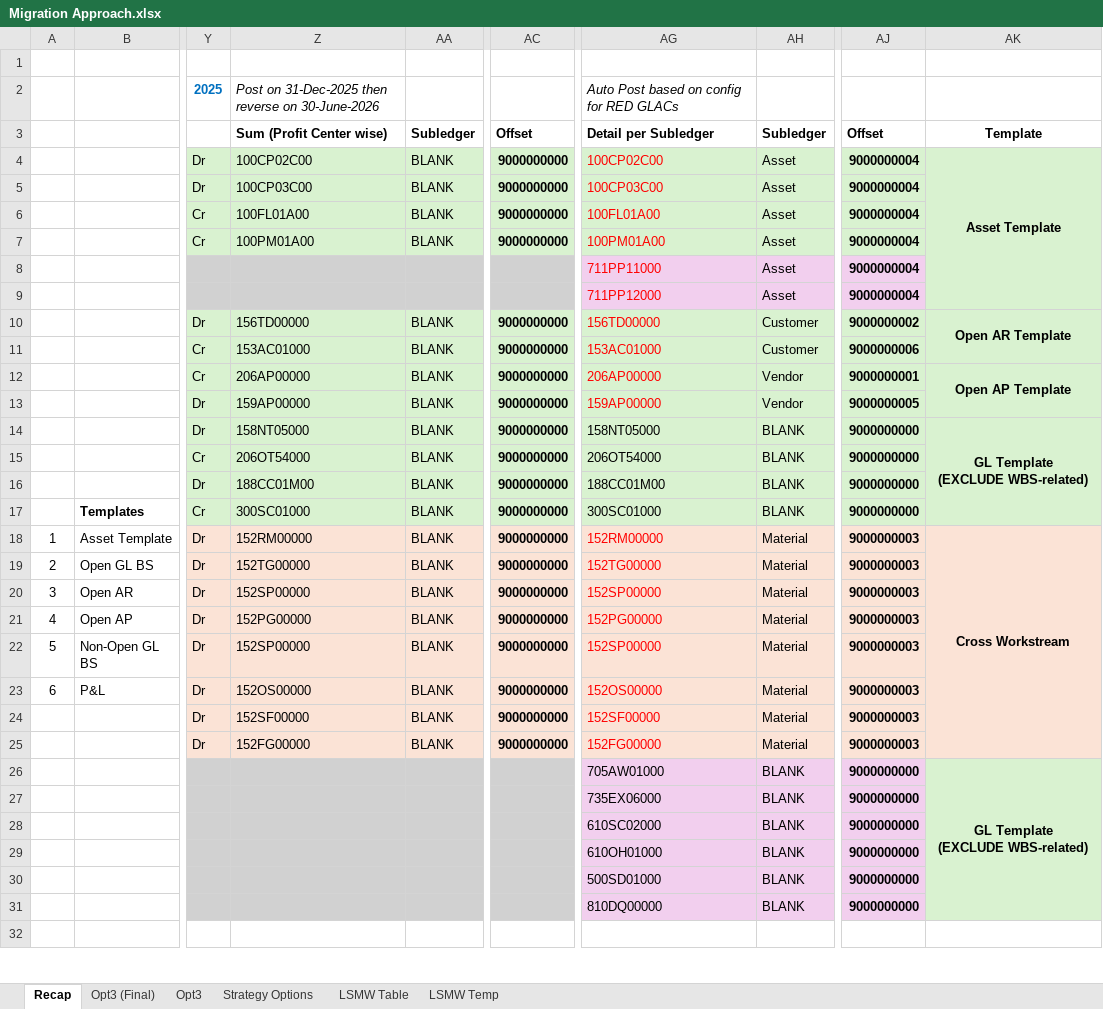
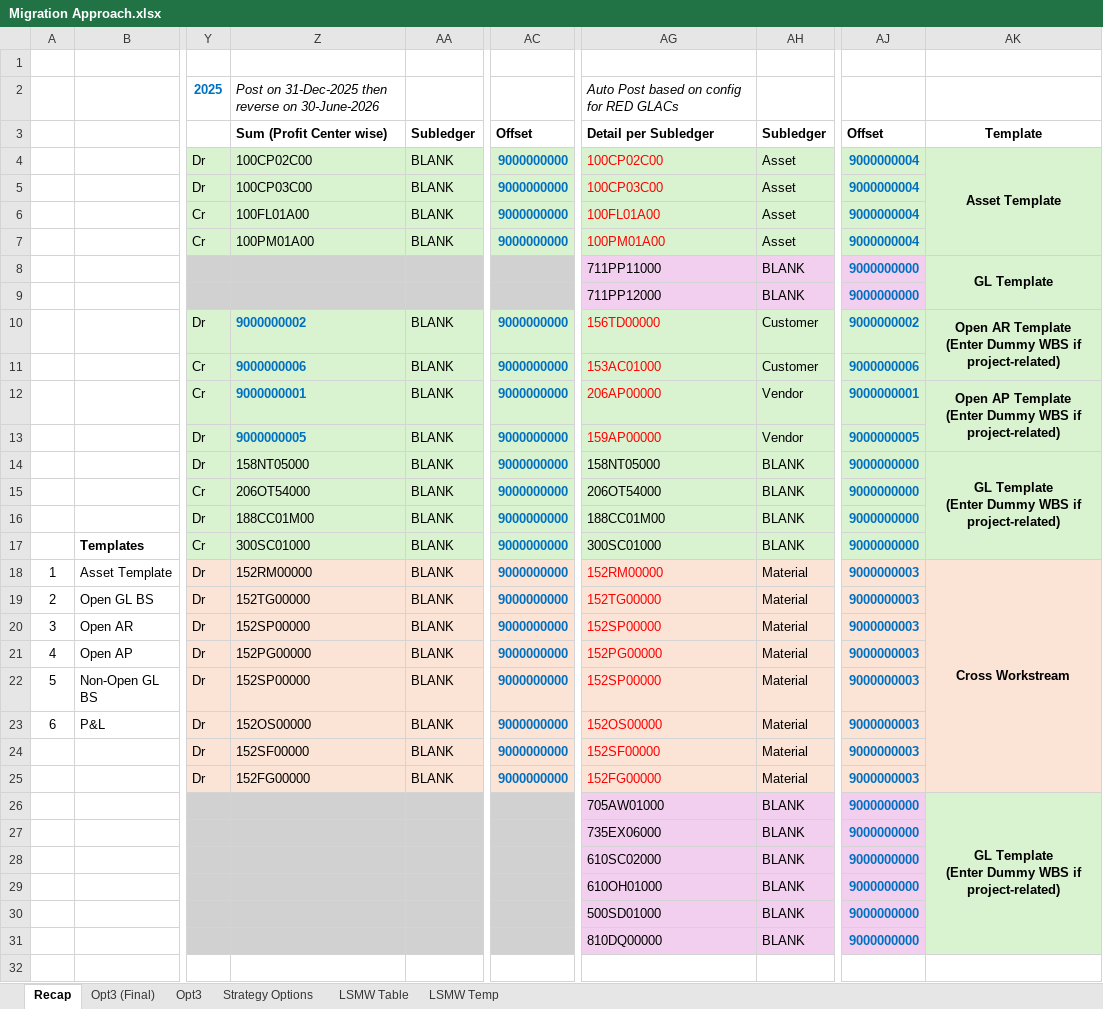
Before and after one commit to quocdathoang1205/Additional, an Excel workbook: DCT - Guide/Migration Approach.xlsx, sheet Recap, drawn as a sheet; only a part is shown, gaps mark what is left out; values as stored, in another font and other column widths than the file's, no borders; charts and pictures not drawn; ↵ is a line break in a cell; the diff covers the shown part only; the diff names each change by its address in the sheet, - before the commit and + after, or states it on an @@ line.

```diff
--- a/DCT - Guide/Migration Approach.xlsx (sheet Recap)
+++ b/DCT - Guide/Migration Approach.xlsx (sheet Recap)
-AC4:AC7 text colour: black
+AC4:AC7 text colour: #0070C0
-AJ4:AJ31 text colour: black
+AJ4:AJ31 text colour: #0070C0
-AK4:AK9 merged
+AK4:AK7 merged
-AG8:AG9 text colour: #FF0000
+AG8:AG9 text colour: black
-AH8:AH9: Asset
+AH8:AH9: BLANK
-AJ8:AJ9: 9000000004
+AJ8:AJ9: 9000000000
-AK8: (empty)
+AK8: GL Template
+AK8:AK9 merged
-Z10: 156TD00000
+Z10: 9000000002
@@ Z10:Z13 text colour: black → #0070C0, bold: off → on @@
-AC10:AC25 text colour: black
+AC10:AC25 text colour: #0070C0
-AK10: Open AR Template
+AK10: Open AR Template ↵ (Enter Dummy WBS if project-related)
-Z11: 153AC01000
+Z11: 9000000006
-Z12: 206AP00000
+Z12: 9000000001
-AK12: Open AP Template
+AK12: Open AP Template ↵ (Enter Dummy WBS if project-related)
-Z13: 159AP00000
+Z13: 9000000005
-AK14: GL Template ↵ (EXCLUDE WBS-related)
+AK14: GL Template ↵ (Enter Dummy WBS if project-related)
-AK26: GL Template ↵ (EXCLUDE WBS-related)
+AK26: GL Template ↵ (Enter Dummy WBS if project-related)
```
Also changed, not shown: 8 edited cells and cell formats elsewhere in this sheet, 10 other files.
